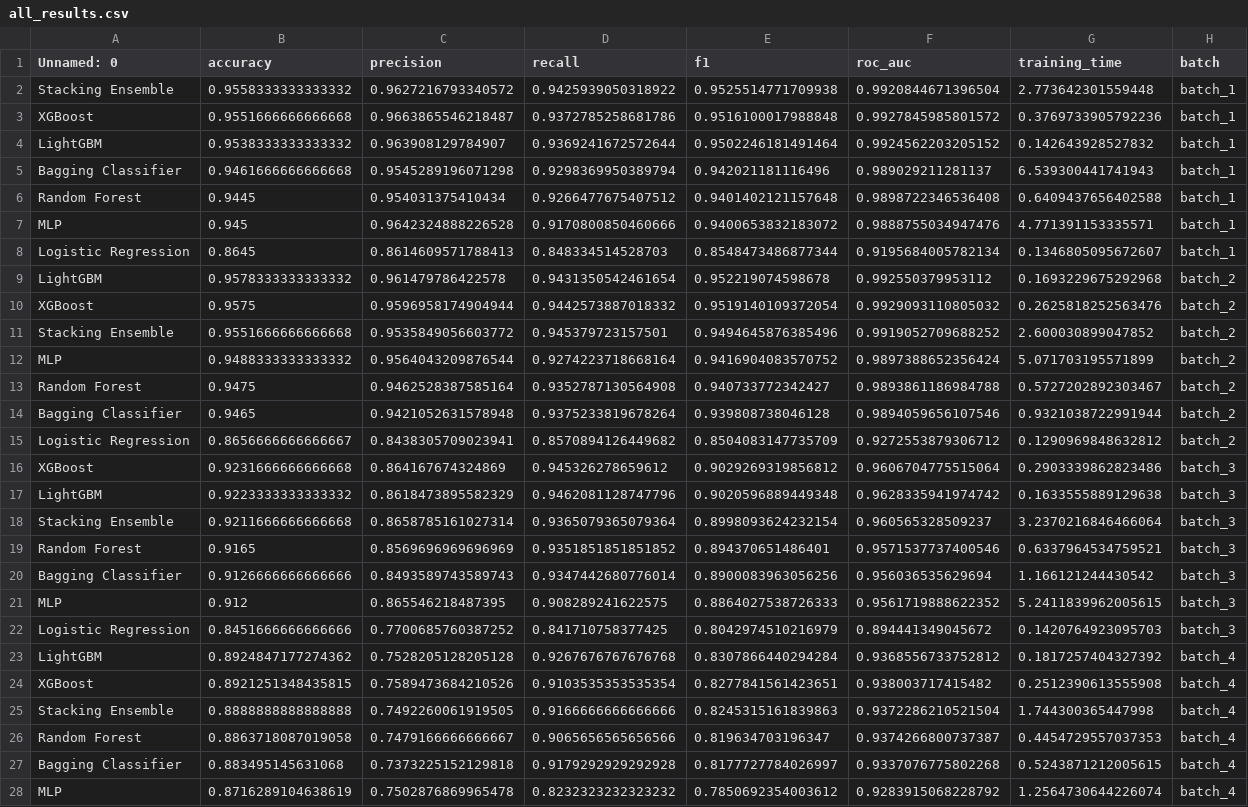
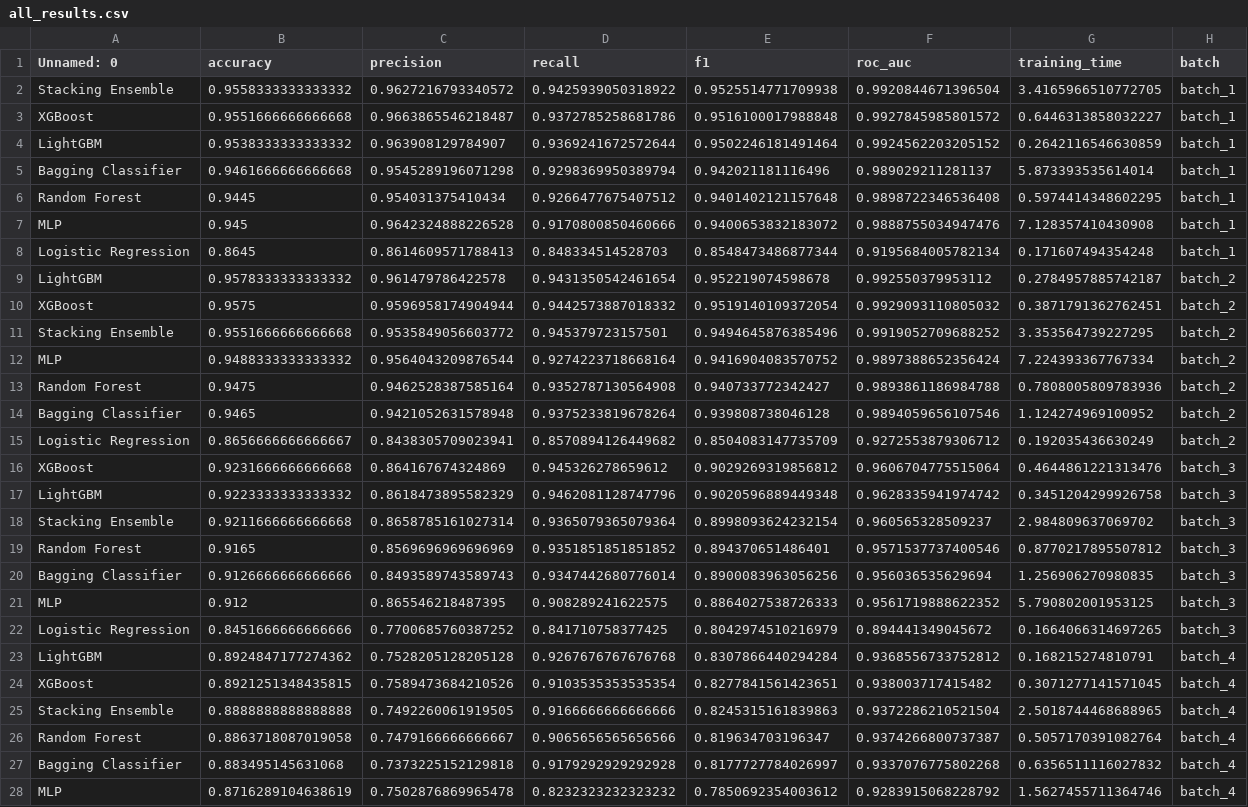
Before and after one commit to kanounHana/MLops, a CSV file: reports/batch_analysis/all_results.csv, drawn as a sheet; only a part is shown; the diff covers the shown part only; the diff names each change by its address in the sheet, - before the commit and + after, or states it on an @@ line.

```diff
--- a/reports/batch_analysis/all_results.csv
+++ b/reports/batch_analysis/all_results.csv
-G2 (training_time): 2.773642301559448
+G2 (training_time): 3.4165966510772705
-G3 (training_time): 0.3769733905792236
+G3 (training_time): 0.6446313858032227
-G4 (training_time): 0.142643928527832
+G4 (training_time): 0.2642116546630859
-G5 (training_time): 6.539300441741943
+G5 (training_time): 5.873393535614014
-G6 (training_time): 0.6409437656402588
+G6 (training_time): 0.5974414348602295
-G7 (training_time): 4.771391153335571
+G7 (training_time): 7.128357410430908
-G8 (training_time): 0.1346805095672607
+G8 (training_time): 0.171607494354248
-G9 (training_time): 0.1693229675292968
+G9 (training_time): 0.2784957885742187
-G10 (training_time): 0.2625818252563476
+G10 (training_time): 0.3871791362762451
-G11 (training_time): 2.600030899047852
+G11 (training_time): 3.353564739227295
-G12 (training_time): 5.071703195571899
+G12 (training_time): 7.224393367767334
-G13 (training_time): 0.5727202892303467
+G13 (training_time): 0.7808005809783936
-G14 (training_time): 0.9321038722991944
+G14 (training_time): 1.124274969100952
-G15 (training_time): 0.1290969848632812
+G15 (training_time): 0.192035436630249
-G16 (training_time): 0.2903339862823486
+G16 (training_time): 0.4644861221313476
-G17 (training_time): 0.1633555889129638
+G17 (training_time): 0.3451204299926758
-G18 (training_time): 3.2370216846466064
+G18 (training_time): 2.984809637069702
-G19 (training_time): 0.6337964534759521
+G19 (training_time): 0.8770217895507812
-G20 (training_time): 1.166121244430542
+G20 (training_time): 1.256906270980835
-G21 (training_time): 5.2411839962005615
+G21 (training_time): 5.790802001953125
-G22 (training_time): 0.1420764923095703
+G22 (training_time): 0.1664066314697265
-G23 (training_time): 0.1817257404327392
+G23 (training_time): 0.168215274810791
-G24 (training_time): 0.2512390613555908
+G24 (training_time): 0.3071277141571045
-G25 (training_time): 1.744300365447998
+G25 (training_time): 2.5018744468688965
-G26 (training_time): 0.4454729557037353
+G26 (training_time): 0.5057170391082764
-G27 (training_time): 0.5243871212005615
+G27 (training_time): 0.6356511116027832
-G28 (training_time): 1.2564730644226074
+G28 (training_time): 1.5627455711364746
```
Also changed, not shown: 1 edited cell elsewhere in this file, reports/batch_analysis/metadata_summary.csv, 3 other files.
